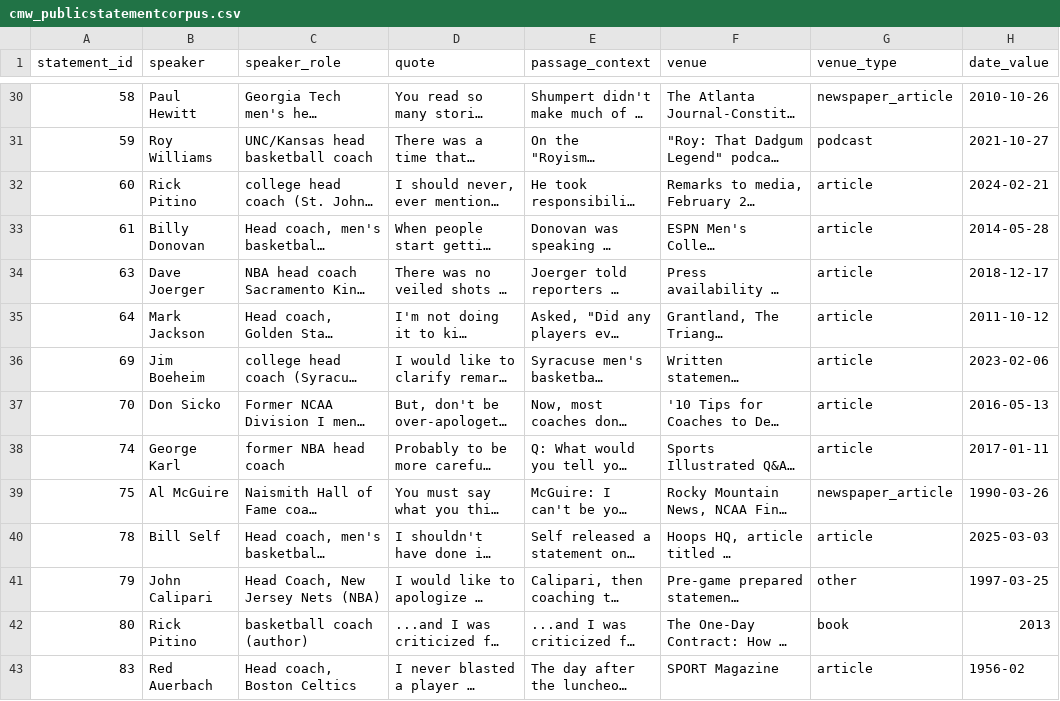
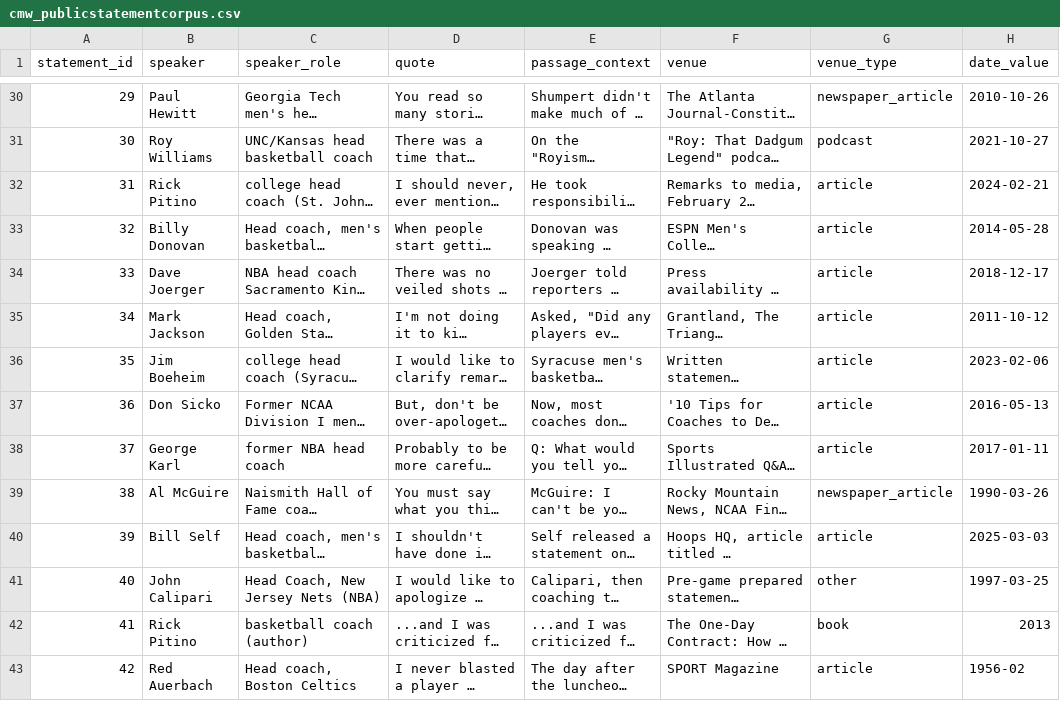
Before and after one commit to kennethcwilbur/website, a CSV file: cmw_publicstatementcorpus.csv, drawn as a sheet; only a part is shown, gaps mark what is left out; long unchanged cells end in …; the diff covers the shown part only; the diff names each change by its address in the sheet, - before the commit and + after, or states it on an @@ line.

```diff
--- a/cmw_publicstatementcorpus.csv
+++ b/cmw_publicstatementcorpus.csv
-A30 (statement_id): 58
+A30 (statement_id): 29
-A31 (statement_id): 59
+A31 (statement_id): 30
-A32 (statement_id): 60
+A32 (statement_id): 31
-A33 (statement_id): 61
+A33 (statement_id): 32
-A34 (statement_id): 63
+A34 (statement_id): 33
-A35 (statement_id): 64
+A35 (statement_id): 34
-A36 (statement_id): 69
+A36 (statement_id): 35
-A37 (statement_id): 70
+A37 (statement_id): 36
-A38 (statement_id): 74
+A38 (statement_id): 37
-A39 (statement_id): 75
+A39 (statement_id): 38
-A40 (statement_id): 78
+A40 (statement_id): 39
-A41 (statement_id): 79
+A41 (statement_id): 40
-A42 (statement_id): 80
+A42 (statement_id): 41
-A43 (statement_id): 83
+A43 (statement_id): 42
```
Also changed, not shown: 82 edited cells elsewhere in this file.
